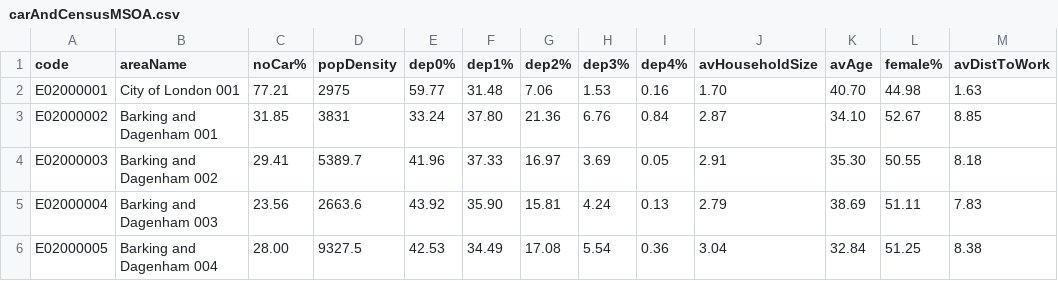
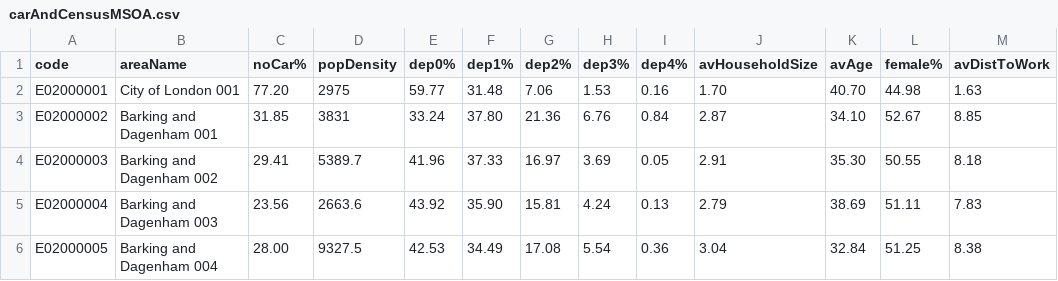
Before and after one commit to gicentre/data, a CSV file: datavis/carAndCensusMSOA.csv, drawn as a sheet; only a part is shown.

Commit message:
Update combined vehicle and census table

```diff
--- a/datavis/carAndCensusMSOA.csv
+++ b/datavis/carAndCensusMSOA.csv
@@ -1,3 +1,3 @@
 code,areaName,noCar%,popDensity,dep0%,dep1%,dep2%,dep3%,dep4%,avHouseholdSize,avAge,female%,avDistToWork
-E02000001,City of London 001,77.21,2975,59.77,31.48,7.06,1.53,0.16,1.70,40.70,44.98,1.63
+E02000001,City of London 001,77.20,2975,59.77,31.48,7.06,1.53,0.16,1.70,40.70,44.98,1.63
 E02000002,Barking and Dagenham 001,31.85,3831,33.24,37.80,21.36,6.76,0.84,2.87,34.10,52.67,8.85
```
